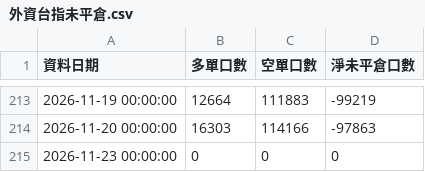
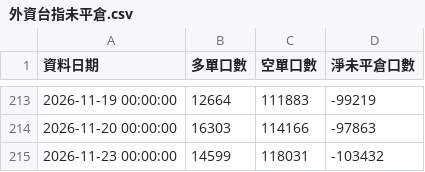
Before and after one commit to ntuacurry/stock-data, a CSV file: 外資台指未平倉.csv, drawn as a sheet; only a part is shown, gaps mark what is left out.

Commit message:
更新 外資台指未平倉.csv（2026-11-23 15:14）

```diff
--- a/外資台指未平倉.csv
+++ b/外資台指未平倉.csv
@@ -214,2 +214,2 @@
 2026-11-20 00:00:00,16303,114166,-97863
-2026-11-23 00:00:00,0,0,0
+2026-11-23 00:00:00,14599,118031,-103432
```
